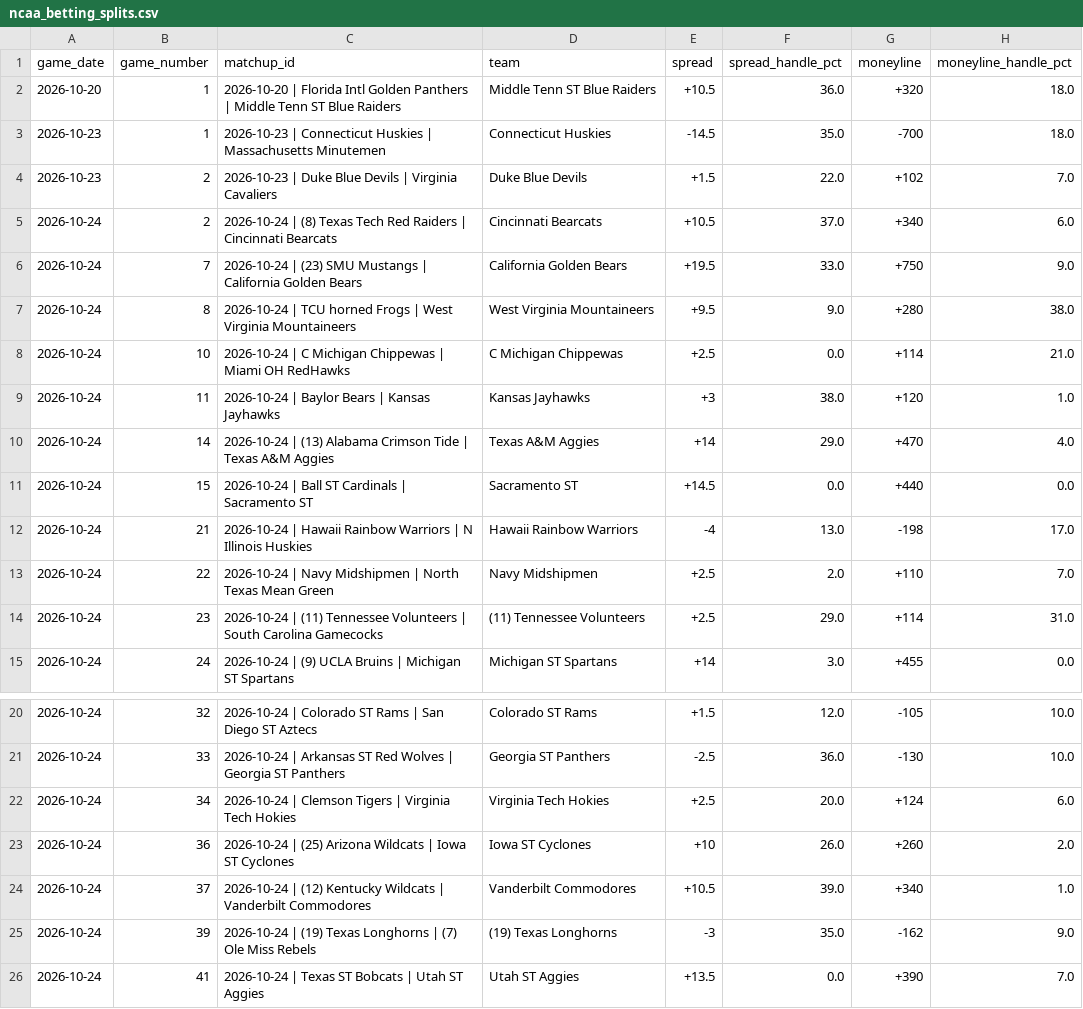
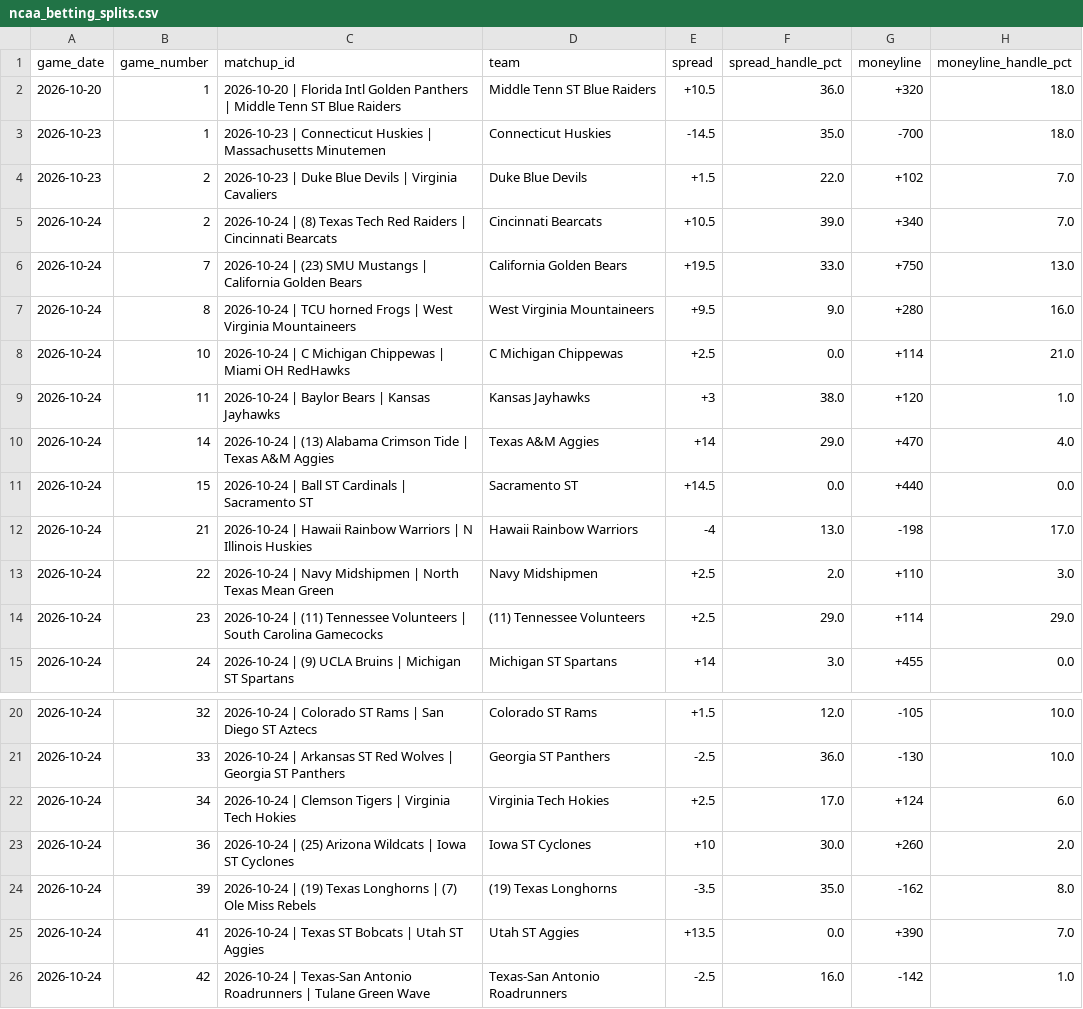
Before and after one commit to nevdesh/nfl-contrarian-dashboard, a CSV file: data/ncaa_betting_splits.csv, drawn as a sheet; only a part is shown, gaps mark what is left out; the shorter side is filled out with more unchanged rows.

```diff
--- a/data/ncaa_betting_splits.csv
+++ b/data/ncaa_betting_splits.csv
@@ -4,5 +4,5 @@ game_date,game_number,matchup_id,team,spread,spread_handle_pct,moneyline,moneyli
 2026-10-23,2,2026-10-23 | Duke Blue Devils | Virginia Cavaliers,Duke Blue Devils,+1.5,22.0,+102,7.0
-2026-10-24,2,2026-10-24 | (8) Texas Tech Red Raiders | Cincinnati Bearcats,Cincinnati Bearcats,+10.5,37.0,+340,6.0
-2026-10-24,7,2026-10-24 | (23) SMU Mustangs | California Golden Bears,California Golden Bears,+19.5,33.0,+750,9.0
-2026-10-24,8,2026-10-24 | TCU horned Frogs | West Virginia Mountaineers,West Virginia Mountaineers,+9.5,9.0,+280,38.0
+2026-10-24,2,2026-10-24 | (8) Texas Tech Red Raiders | Cincinnati Bearcats,Cincinnati Bearcats,+10.5,39.0,+340,7.0
+2026-10-24,7,2026-10-24 | (23) SMU Mustangs | California Golden Bears,California Golden Bears,+19.5,33.0,+750,13.0
+2026-10-24,8,2026-10-24 | TCU horned Frogs | West Virginia Mountaineers,West Virginia Mountaineers,+9.5,9.0,+280,16.0
 2026-10-24,10,2026-10-24 | C Michigan Chippewas | Miami OH RedHawks,C Michigan Chippewas,+2.5,0.0,+114,21.0
@@ -12,4 +12,4 @@ game_date,game_number,matchup_id,team,spread,spread_handle_pct,moneyline,moneyli
 2026-10-24,21,2026-10-24 | Hawaii Rainbow Warriors | N Illinois Huskies,Hawaii Rainbow Warriors,-4,13.0,-198,17.0
-2026-10-24,22,2026-10-24 | Navy Midshipmen | North Texas Mean Green,Navy Midshipmen,+2.5,2.0,+110,7.0
-2026-10-24,23,2026-10-24 | (11) Tennessee Volunteers | South Carolina Gamecocks,(11) Tennessee Volunteers,+2.5,29.0,+114,31.0
+2026-10-24,22,2026-10-24 | Navy Midshipmen | North Texas Mean Green,Navy Midshipmen,+2.5,2.0,+110,3.0
+2026-10-24,23,2026-10-24 | (11) Tennessee Volunteers | South Carolina Gamecocks,(11) Tennessee Volunteers,+2.5,29.0,+114,29.0
 2026-10-24,24,2026-10-24 | (9) UCLA Bruins | Michigan ST Spartans,Michigan ST Spartans,+14,3.0,+455,0.0
@@ -21,6 +21,5 @@ game_date,game_number,matchup_id,team,spread,spread_handle_pct,moneyline,moneyli
 2026-10-24,33,2026-10-24 | Arkansas ST Red Wolves | Georgia ST Panthers,Georgia ST Panthers,-2.5,36.0,-130,10.0
-2026-10-24,34,2026-10-24 | Clemson Tigers | Virginia Tech Hokies,Virginia Tech Hokies,+2.5,20.0,+124,6.0
-2026-10-24,36,2026-10-24 | (25) Arizona Wildcats | Iowa ST Cyclones,Iowa ST Cyclones,+10,26.0,+260,2.0
-2026-10-24,37,2026-10-24 | (12) Kentucky Wildcats | Vanderbilt Commodores,Vanderbilt Commodores,+10.5,39.0,+340,1.0
-2026-10-24,39,2026-10-24 | (19) Texas Longhorns | (7) Ole Miss Rebels,(19) Texas Longhorns,-3,35.0,-162,9.0
+2026-10-24,34,2026-10-24 | Clemson Tigers | Virginia Tech Hokies,Virginia Tech Hokies,+2.5,17.0,+124,6.0
+2026-10-24,36,2026-10-24 | (25) Arizona Wildcats | Iowa ST Cyclones,Iowa ST Cyclones,+10,30.0,+260,2.0
+2026-10-24,39,2026-10-24 | (19) Texas Longhorns | (7) Ole Miss Rebels,(19) Texas Longhorns,-3.5,35.0,-162,8.0
 2026-10-24,41,2026-10-24 | Texas ST Bobcats | Utah ST Aggies,Utah ST Aggies,+13.5,0.0,+390,7.0
```
Also changed, not shown: 1 other file.
